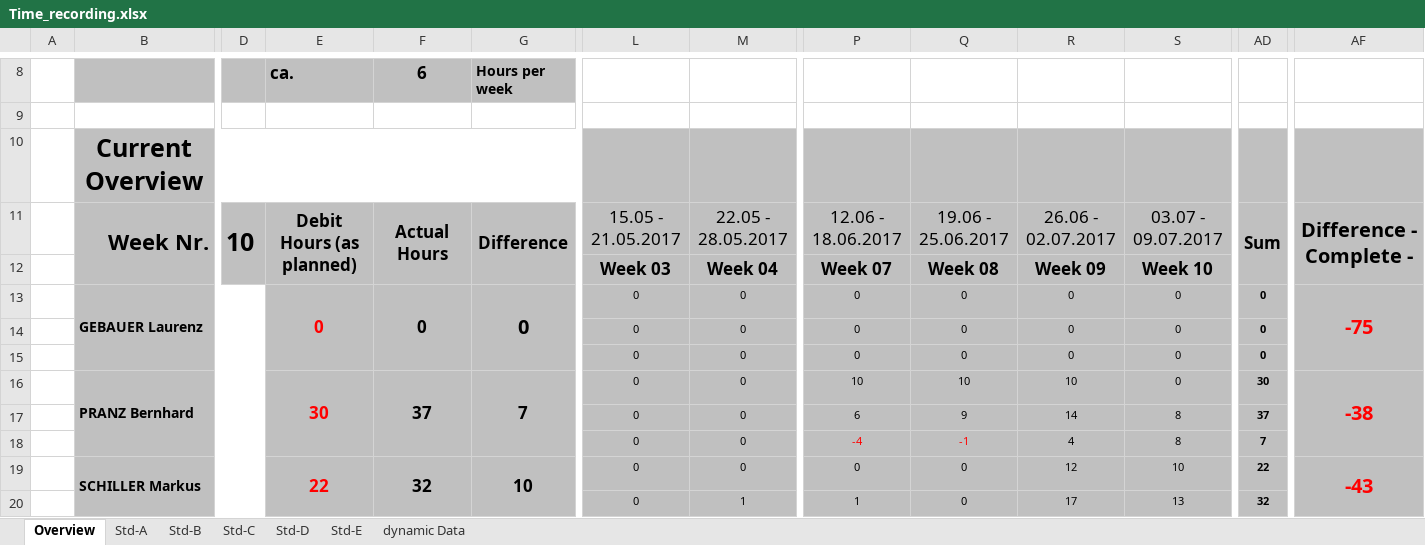
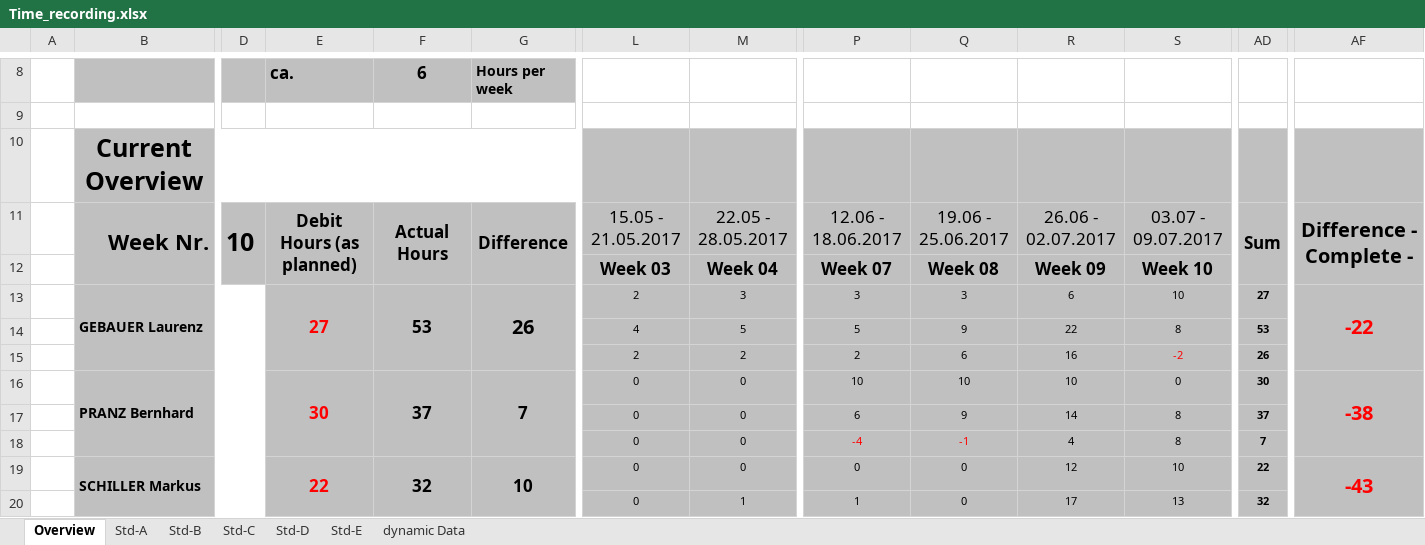
Before and after one commit to LaurenzGebauer/ElementTD, an Excel workbook: svn/JG16S17P06/trunk/Documentation/ProjectDocumentation/Time_recording.xlsx, sheet Overview, drawn as a sheet; only a part is shown, gaps mark what is left out; values as stored, in another font and other column widths than the file's, no borders; conditional formats not drawn; the diff names each change by its address in the sheet, - before the commit and + after, or states it on an @@ line.

```diff
--- a/svn/JG16S17P06/trunk/Documentation/ProjectDocumentation/Time_recording.xlsx (sheet Overview)
+++ b/svn/JG16S17P06/trunk/Documentation/ProjectDocumentation/Time_recording.xlsx (sheet Overview)
-E13: 0
+E13: 27
-F13: 0
+F13: 53
-G13: 0
+G13: 26
-L13: 0
+L13: 2
-M13: 0
+M13: 3
-P13: 0
+P13: 3
-Q13: 0
+Q13: 3
-R13: 0
+R13: 6
-S13: 0
+S13: 10
-AD13: 0
+AD13: 27
-AF13: -75
+AF13: -22
-L14: 0
+L14: 4
-M14: 0
+M14: 5
-P14: 0
+P14: 5
-Q14: 0
+Q14: 9
-R14: 0
+R14: 22
-S14: 0
+S14: 8
-AD14: 0
+AD14: 53
-L15: 0
+L15: 2
-M15: 0
+M15: 2
-P15: 0
+P15: 2
-Q15: 0
+Q15: 6
-R15: 0
+R15: 16
-S15: 0
+S15: -2
-S15 text colour: black
+S15 text colour: #FF0000
-AD15: 0
+AD15: 26
```
Also changed, not shown: sheet Std-A.
